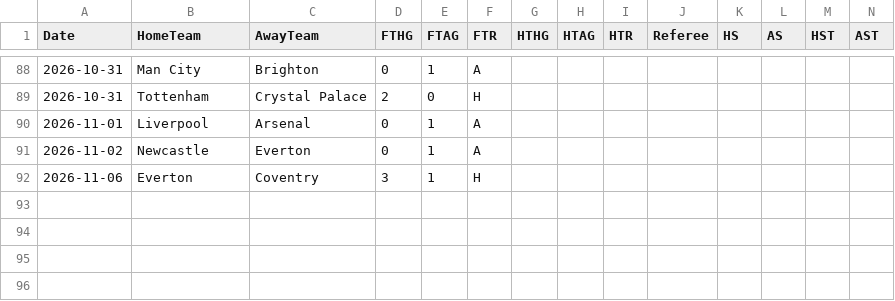
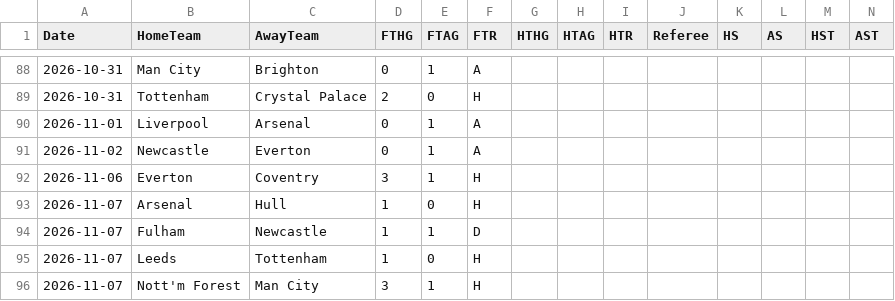
Before and after one commit to tensixn/Epl-Predictor, a CSV file: data/raw/season-2627.csv, drawn as a sheet; only a part is shown, gaps mark what is left out; rows hold the shown columns only; the diff names each change by its address in the sheet, - before the commit and + after, or states it on an @@ line.

```diff
--- a/data/raw/season-2627.csv
+++ b/data/raw/season-2627.csv
+row 93: 2026-11-07 | Arsenal | Hull | 1 | 0 | H
+row 94: 2026-11-07 | Fulham | Newcastle | 1 | 1 | D
+row 95: 2026-11-07 | Leeds | Tottenham | 1 | 0 | H
+row 96: 2026-11-07 | Nott'm Forest | Man City | 3 | 1 | H
```
Also changed, not shown: data/players/fpl_current.csv, results/predictions_log.csv.
